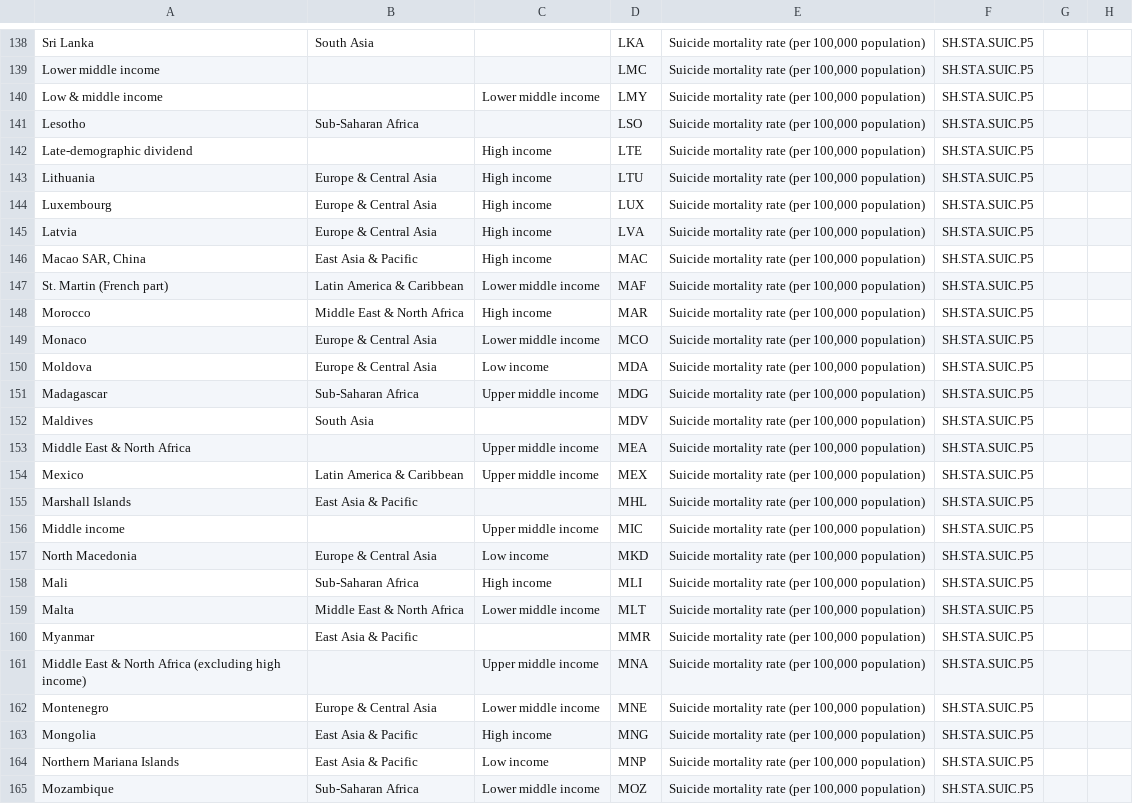
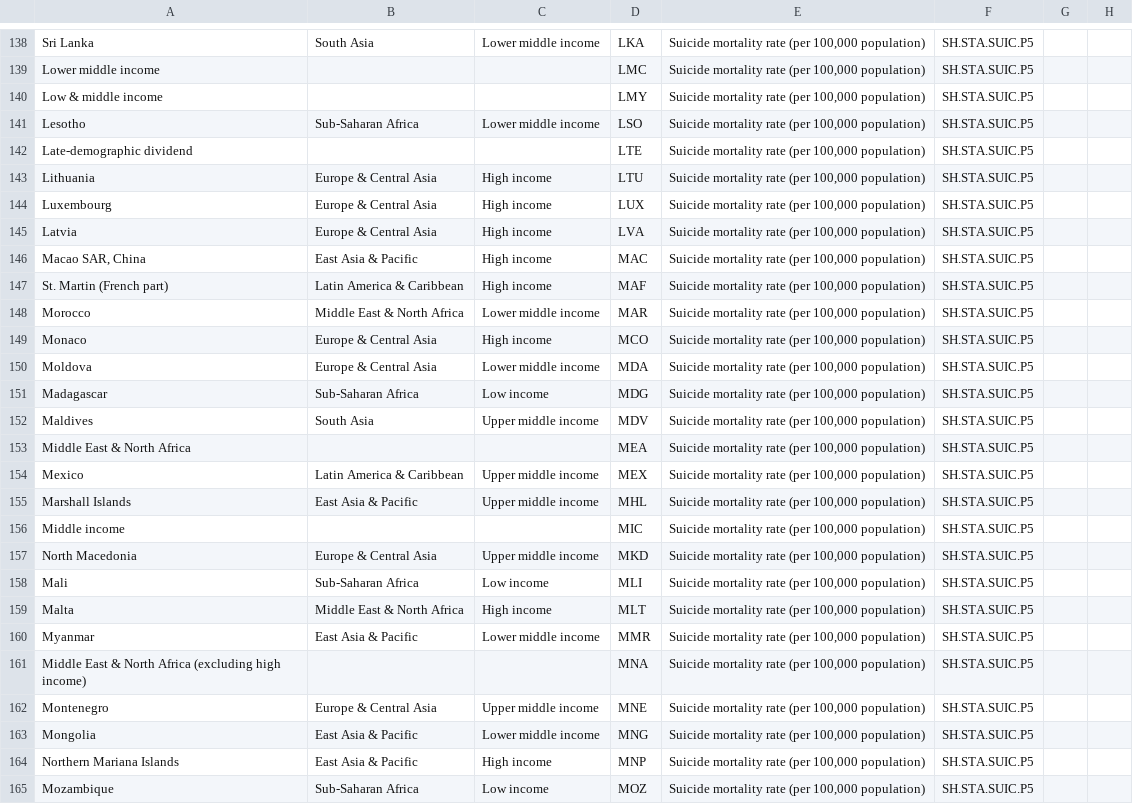
Before and after one commit to cesiabulnes/DataViz, a CSV file: API_SH/Spercountryperyearupdated.csv, drawn as a sheet; only a part is shown, gaps mark what is left out; the diff covers the shown part only; the diff names each change by its address in the sheet, - before the commit and + after, or states it on an @@ line.

```diff
--- a/API_SH/Spercountryperyearupdated.csv
+++ b/API_SH/Spercountryperyearupdated.csv
-C138: (empty)
+C138: Lower middle income
-C140: Lower middle income
+C140: (empty)
-C141: (empty)
+C141: Lower middle income
-C142: High income
+C142: (empty)
-C147: Lower middle income
+C147: High income
-C148: High income
+C148: Lower middle income
-C149: Lower middle income
+C149: High income
-C150: Low income
+C150: Lower middle income
-C151: Upper middle income
+C151: Low income
-C152: (empty)
+C152: Upper middle income
-C153: Upper middle income
+C153: (empty)
-C155: (empty)
+C155: Upper middle income
-C156: Upper middle income
+C156: (empty)
-C157: Low income
+C157: Upper middle income
-C158: High income
+C158: Low income
-C159: Lower middle income
+C159: High income
-C160: (empty)
+C160: Lower middle income
-C161: Upper middle income
+C161: (empty)
-C162: Lower middle income
+C162: Upper middle income
-C163: High income
+C163: Lower middle income
-C164: Low income
+C164: High income
-C165: Lower middle income
+C165: Low income
```
Also changed, not shown: 97 edited cells elsewhere in this file, 1 other file.
